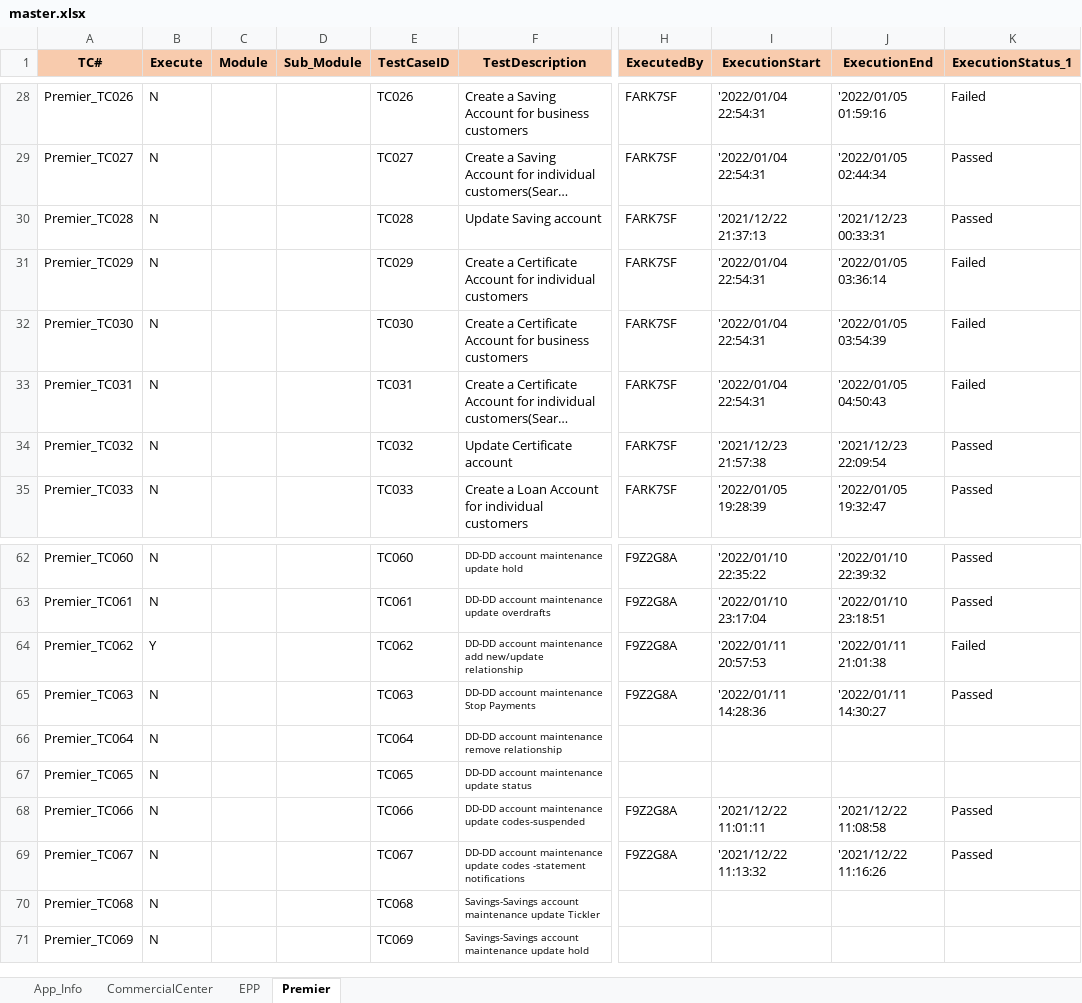
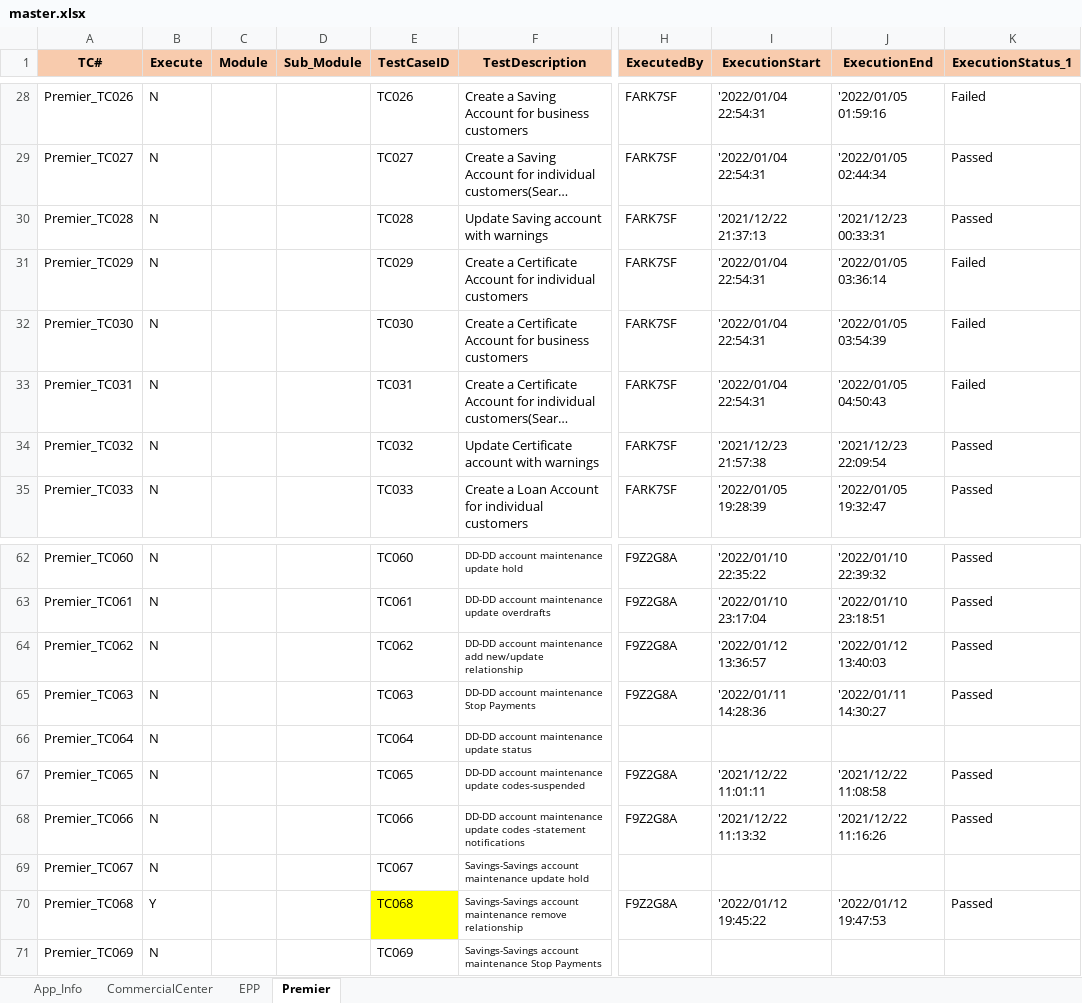
Before and after one commit to mokshamukh/Test_Automation, an Excel workbook: src/main/resources/testdesign/testcontroller/master.xlsx, sheet Premier, drawn as a sheet; only a part is shown, gaps mark what is left out; long unchanged cells end in …; values as stored, in another font and other column widths than the file's, no borders; the diff covers the shown part only; the diff names each change by its address in the sheet, - before the commit and + after, or states it on an @@ line.

```diff
--- a/src/main/resources/testdesign/testcontroller/master.xlsx (sheet Premier)
+++ b/src/main/resources/testdesign/testcontroller/master.xlsx (sheet Premier)
-F30 (TestDescription): Update Saving account
+F30 (TestDescription): Update Saving account with warnings
-F34 (TestDescription): Update Certificate account
+F34 (TestDescription): Update Certificate account with warnings
-B64 (Execute): Y
+B64 (Execute): N
-I64 (ExecutionStart): '2022/01/11 20:57:53
+I64 (ExecutionStart): '2022/01/12 13:36:57
-J64 (ExecutionEnd): '2022/01/11 21:01:38
+J64 (ExecutionEnd): '2022/01/12 13:40:03
-K64 (ExecutionStatus_1): Failed
+K64 (ExecutionStatus_1): Passed
-F66 (TestDescription): DD-DD account maintenance remove relationship
+F66 (TestDescription): DD-DD account maintenance update status
-F67 (TestDescription): DD-DD account maintenance update status
+F67 (TestDescription): DD-DD account maintenance update codes-suspended
-H67 (ExecutedBy): (empty)
+H67 (ExecutedBy): F9Z2G8A
-I67 (ExecutionStart): (empty)
+I67 (ExecutionStart): '2021/12/22 11:01:11
-J67 (ExecutionEnd): (empty)
+J67 (ExecutionEnd): '2021/12/22 11:08:58
-K67 (ExecutionStatus_1): (empty)
+K67 (ExecutionStatus_1): Passed
-F68 (TestDescription): …maintenance update codes-suspended
+F68 (TestDescription): …maintenance update codes -statement notifications
-I68 (ExecutionStart): '2021/12/22 11:01:11
+I68 (ExecutionStart): '2021/12/22 11:13:32
-J68 (ExecutionEnd): '2021/12/22 11:08:58
+J68 (ExecutionEnd): '2021/12/22 11:16:26
-F69 (TestDescription): DD-DD account maintenance update codes -statement notifications
+F69 (TestDescription): Savings-Savings account maintenance update hold
-H69 (ExecutedBy): F9Z2G8A
+H69 (ExecutedBy): (empty)
-I69 (ExecutionStart): '2021/12/22 11:13:32
+I69 (ExecutionStart): (empty)
-J69 (ExecutionEnd): '2021/12/22 11:16:26
+J69 (ExecutionEnd): (empty)
-K69 (ExecutionStatus_1): Passed
+K69 (ExecutionStatus_1): (empty)
-B70 (Execute): N
+B70 (Execute): Y
-E70 fill: none
+E70 fill: #FFFF00
-F70 (TestDescription): …account maintenance update Tickler
+F70 (TestDescription): …account maintenance remove relationship
-H70 (ExecutedBy): (empty)
+H70 (ExecutedBy): F9Z2G8A
-I70 (ExecutionStart): (empty)
+I70 (ExecutionStart): '2022/01/12 19:45:22
-J70 (ExecutionEnd): (empty)
+J70 (ExecutionEnd): '2022/01/12 19:47:53
-K70 (ExecutionStatus_1): (empty)
+K70 (ExecutionStatus_1): Passed
-F71 (TestDescription): …account maintenance update hold
+F71 (TestDescription): …account maintenance Stop Payments
```
Also changed, not shown: 7 removed rows, 12 edited cells and cell formats elsewhere in this sheet, 3 other files.
